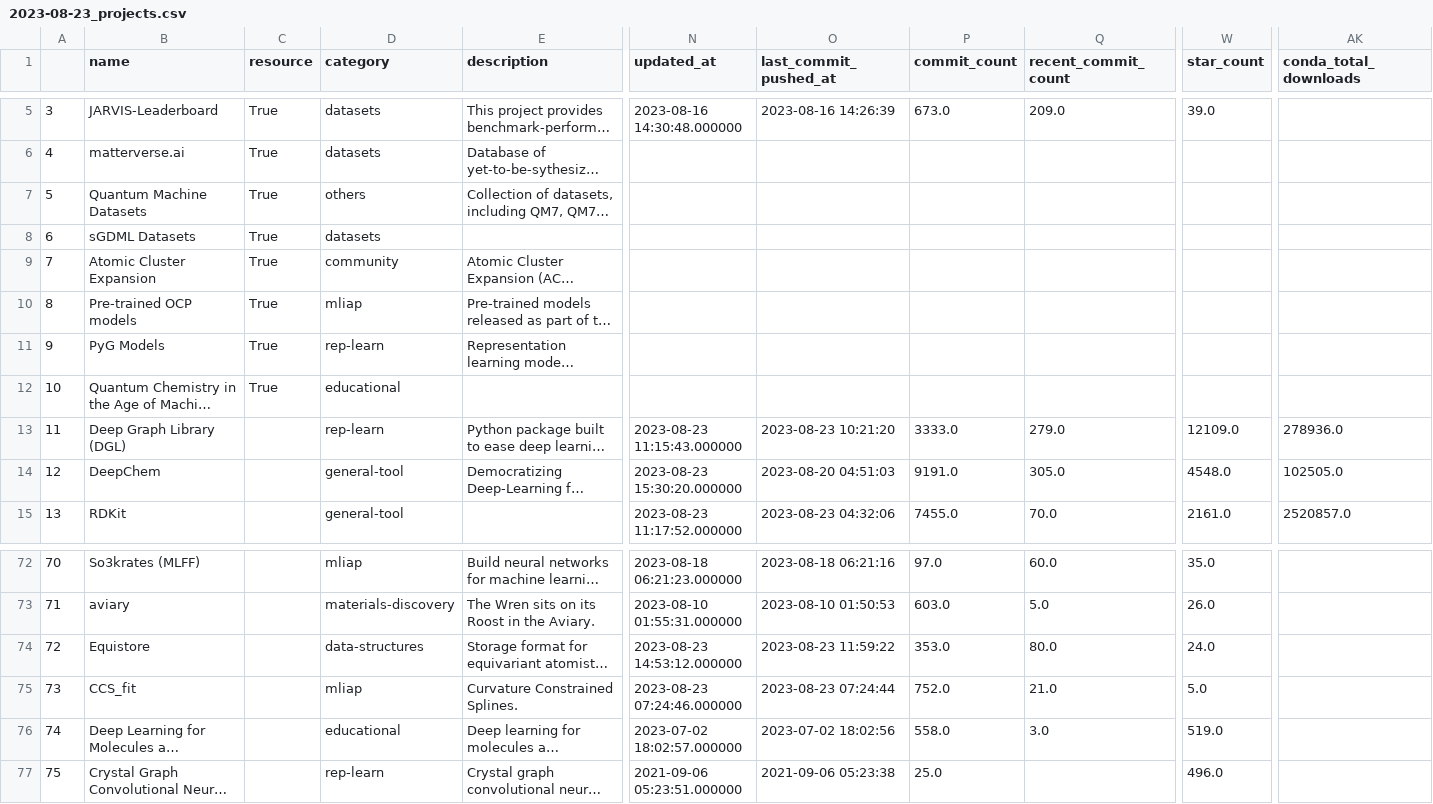
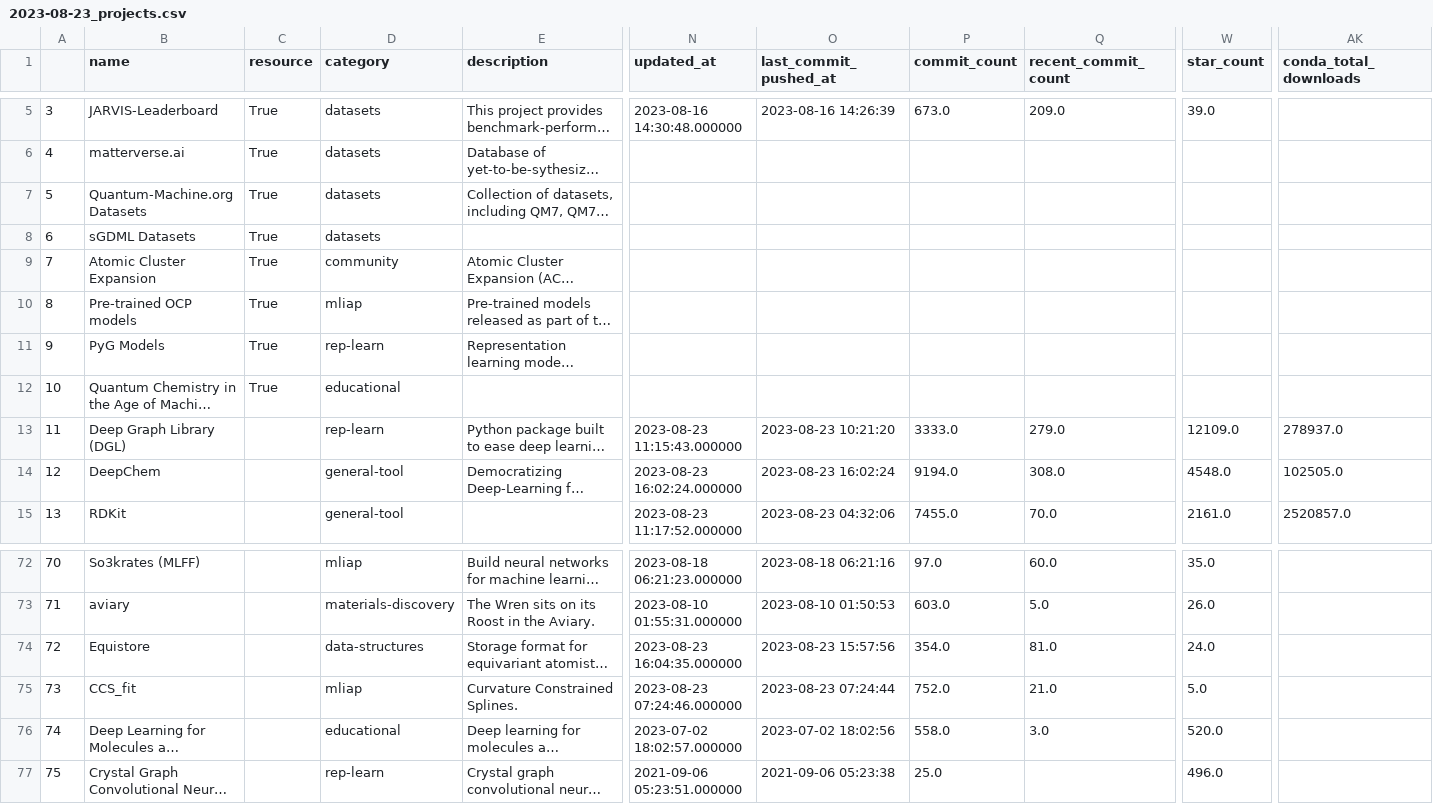
Before and after one commit to JuDFTteam/best-of-atomistic-machine-learning, a CSV file: history/2023-08-23_projects.csv, drawn as a sheet; only a part is shown, gaps mark what is left out; long unchanged cells end in …; the diff names each change by its address in the sheet, - before the commit and + after, or states it on an @@ line.

```diff
--- a/history/2023-08-23_projects.csv
+++ b/history/2023-08-23_projects.csv
-B7 (name): Quantum Machine Datasets
+B7 (name): Quantum-Machine.org Datasets
-D7 (category): others
+D7 (category): datasets
-AK13 (conda_total_downloads): 278936.0
+AK13 (conda_total_downloads): 278937.0
-N14 (updated_at): 2023-08-23 15:30:20.000000
+N14 (updated_at): 2023-08-23 16:02:24.000000
-O14 (last_commit_pushed_at): 2023-08-20 04:51:03
+O14 (last_commit_pushed_at): 2023-08-23 16:02:24
-P14 (commit_count): 9191.0
+P14 (commit_count): 9194.0
-Q14 (recent_commit_count): 305.0
+Q14 (recent_commit_count): 308.0
-N74 (updated_at): 2023-08-23 14:53:12.000000
+N74 (updated_at): 2023-08-23 16:04:35.000000
-O74 (last_commit_pushed_at): 2023-08-23 11:59:22
+O74 (last_commit_pushed_at): 2023-08-23 15:57:56
-P74 (commit_count): 353.0
+P74 (commit_count): 354.0
-Q74 (recent_commit_count): 80.0
+Q74 (recent_commit_count): 81.0
-W76 (star_count): 519.0
+W76 (star_count): 520.0
```
Also changed, not shown: 1 other file.
